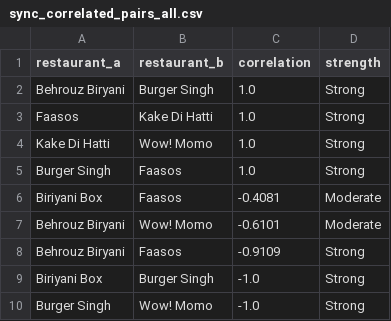
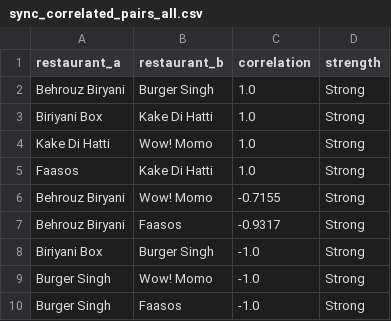
Before and after one commit to Laren27/Price-Surge, a CSV file: data/processed/synchronized_pricing/sync_correlated_pairs_all.csv, drawn as a sheet.

Commit message:
Update sync_correlated_pairs_all.csv

```diff
--- a/data/processed/synchronized_pricing/sync_correlated_pairs_all.csv
+++ b/data/processed/synchronized_pricing/sync_correlated_pairs_all.csv
@@ -2,9 +2,9 @@ restaurant_a,restaurant_b,correlation,strength
 Behrouz Biryani,Burger Singh,1.0,Strong
+Biriyani Box,Kake Di Hatti,1.0,Strong
+Kake Di Hatti,Wow! Momo,1.0,Strong
 Faasos,Kake Di Hatti,1.0,Strong
-Kake Di Hatti,Wow! Momo,1.0,Strong
-Burger Singh,Faasos,1.0,Strong
-Biriyani Box,Faasos,-0.4081,Moderate
-Behrouz Biryani,Wow! Momo,-0.6101,Moderate
-Behrouz Biryani,Faasos,-0.9109,Strong
+Behrouz Biryani,Wow! Momo,-0.7155,Strong
+Behrouz Biryani,Faasos,-0.9317,Strong
 Biriyani Box,Burger Singh,-1.0,Strong
 Burger Singh,Wow! Momo,-1.0,Strong
+Burger Singh,Faasos,-1.0,Strong
```
